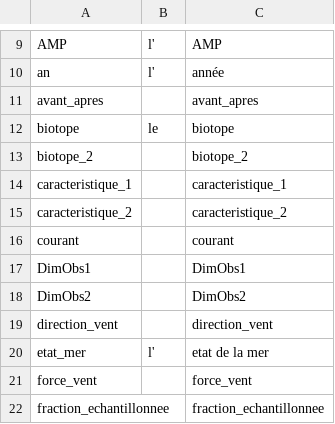
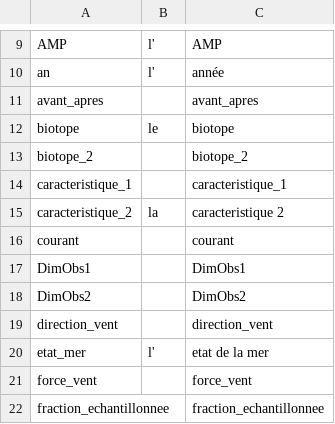
Before and after one commit to yreecht/Plateforme_PAMPA, a CSV file: Exec/NomsVariables.csv, drawn as a sheet; only a part is shown, gaps mark what is left out; the diff names each change by its address in the sheet, - before the commit and + after, or states it on an @@ line.

```diff
--- a/Exec/NomsVariables.csv
+++ b/Exec/NomsVariables.csv
-B15: (empty)
+B15: la
-C15: caracteristique_2
+C15: caracteristique 2
```
Also changed, not shown: 2 other files.
